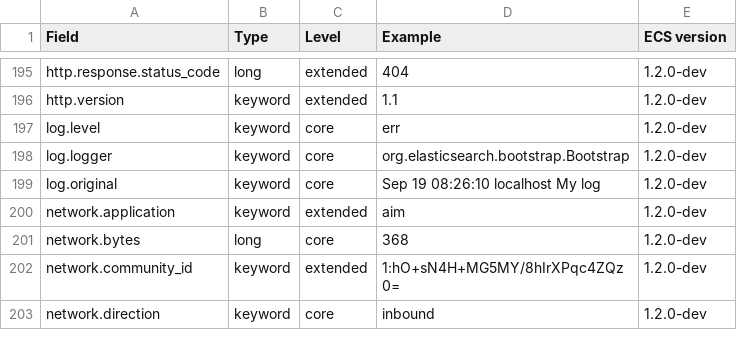
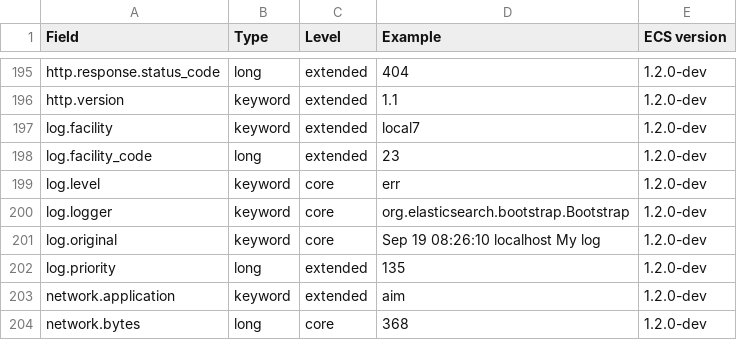
Before and after one commit to elastic/ecs, a CSV file: generated/csv/fields.csv, drawn as a sheet; only a part is shown, gaps mark what is left out; the shorter side is filled out with more unchanged rows.

Commit message:
Generated files

```diff
--- a/generated/csv/fields.csv
+++ b/generated/csv/fields.csv
@@ -196,2 +196,4 @@ http.response.status_code,long,extended,404,1.2.0-dev
 http.version,keyword,extended,1.1,1.2.0-dev
+log.facility,keyword,extended,local7,1.2.0-dev
+log.facility_code,long,extended,23,1.2.0-dev
 log.level,keyword,core,err,1.2.0-dev
@@ -199,2 +201,3 @@ log.logger,keyword,core,org.elasticsearch.bootstrap.Bootstrap,1.2.0-dev
 log.original,keyword,core,Sep 19 08:26:10 localhost My log,1.2.0-dev
+log.priority,long,extended,135,1.2.0-dev
 network.application,keyword,extended,aim,1.2.0-dev
```
Also changed, not shown: 10 other files.
